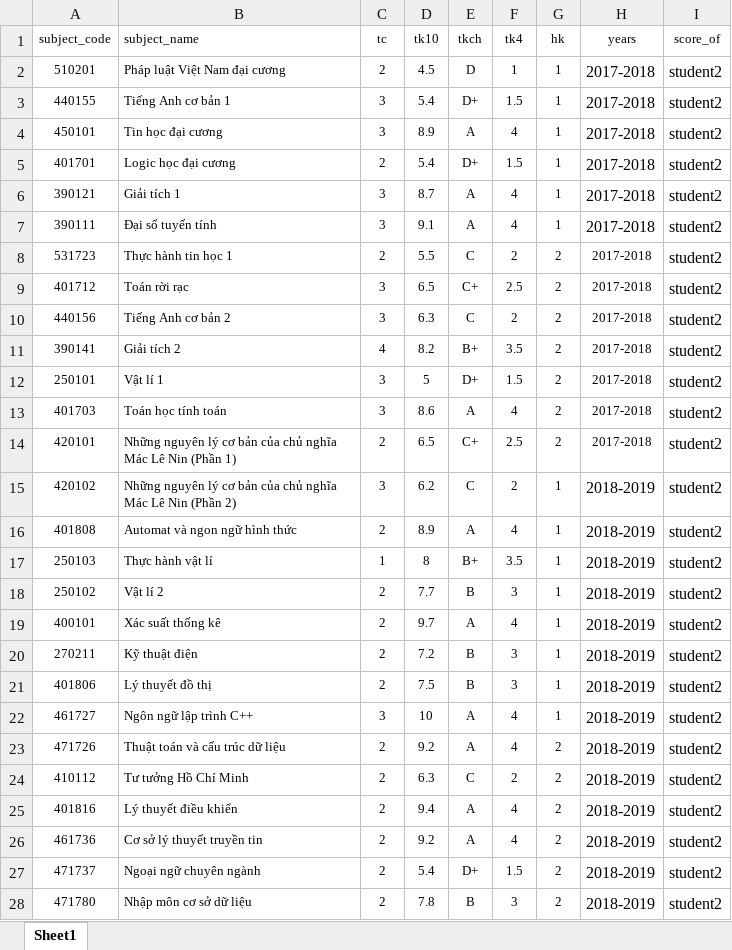
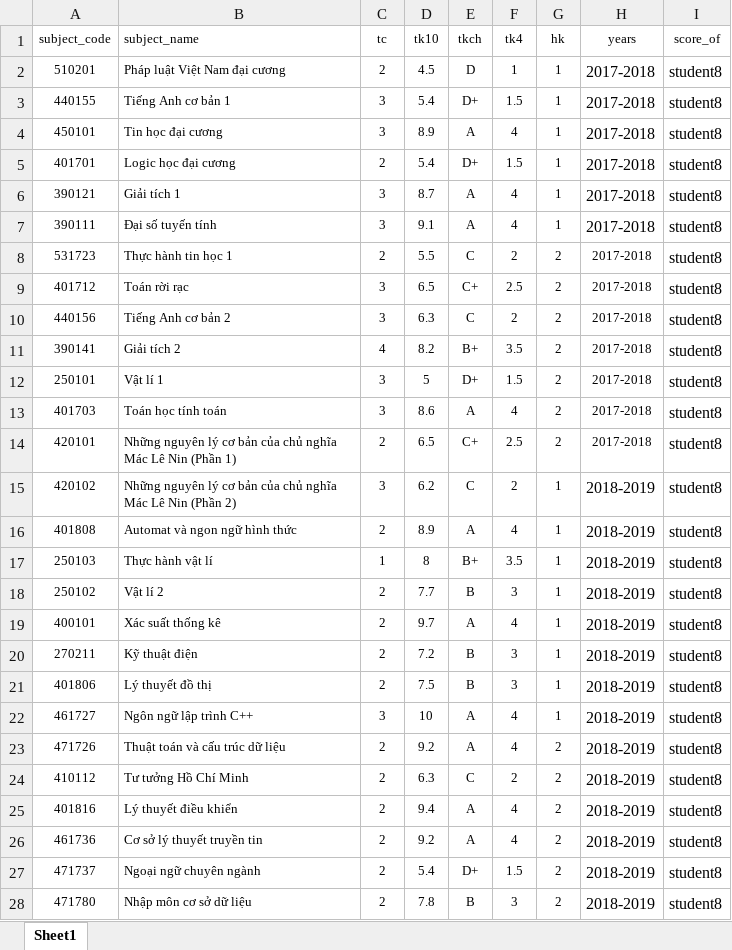
Before and after one commit to scriptkid23/brave-university-server, an Excel workbook: data.xlsx, sheet Sheet1, drawn as a sheet; only a part is shown; values as stored, in another font and other column widths than the file's, no borders; the diff covers the shown part only; the diff names each change by its address in the sheet, - before the commit and + after, or states it on an @@ line.

```diff
--- a/data.xlsx (sheet Sheet1)
+++ b/data.xlsx (sheet Sheet1)
-I2:I28 (score_of): student2
+I2:I28 (score_of): student8
```
Also changed, not shown: 11 edited cells elsewhere in this sheet, 5 other files.
